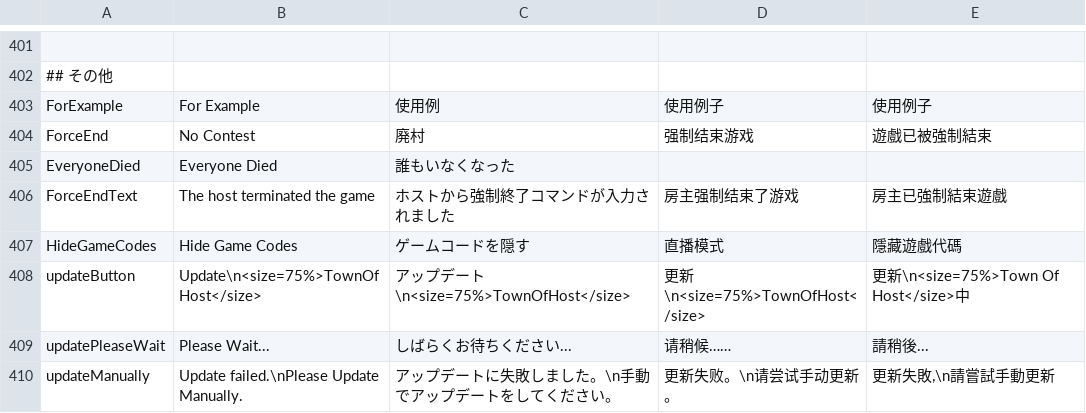
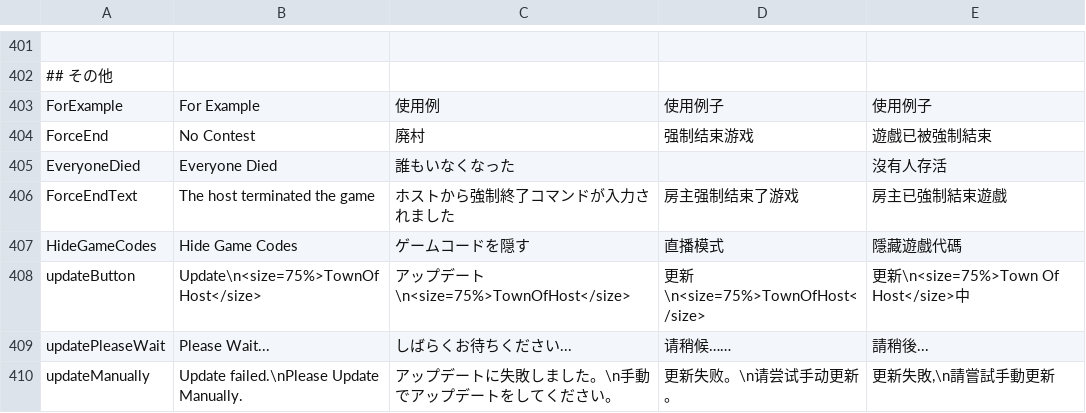
Before and after one commit to tukasa0001/TownOfHost, a CSV file: Resources/string.csv, drawn as a sheet; only a part is shown, gaps mark what is left out.

Commit message:
TChinese csv fix

```diff
--- a/Resources/string.csv
+++ b/Resources/string.csv
@@ -404,3 +404,3 @@ ForExample,For Example,使用例,使用例子,使用例子
 ForceEnd,No Contest,廃村,强制结束游戏,遊戲已被強制結束
-EveryoneDied,Everyone Died,誰もいなくなった
+EveryoneDied,Everyone Died,誰もいなくなった,,沒有人存活
 ForceEndText,The host terminated the game,ホストから強制終了コマンドが入力されました,房主强制结束了游戏,房主已強制結束遊戲
```
